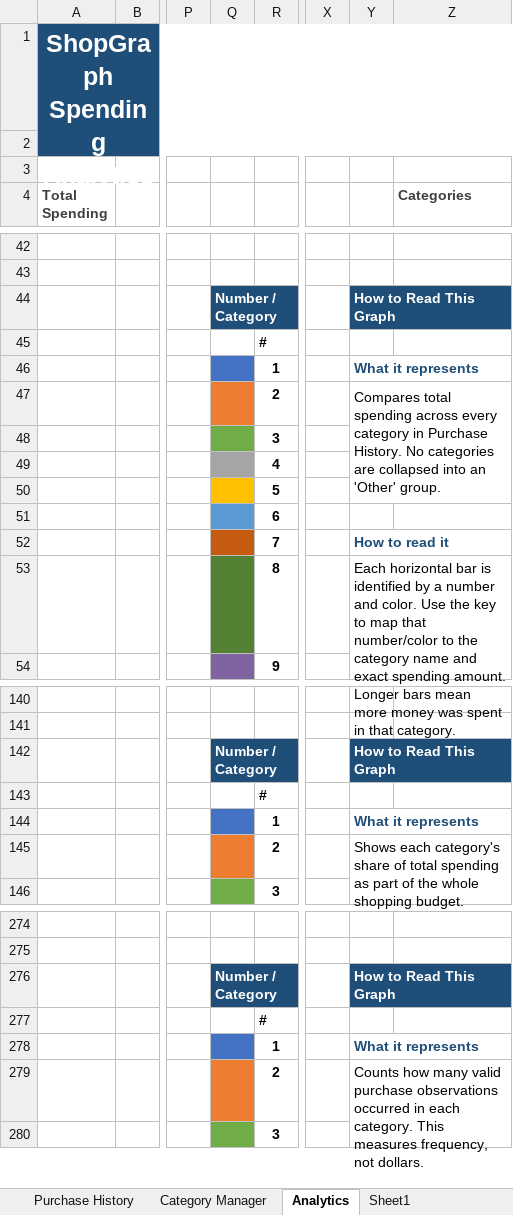
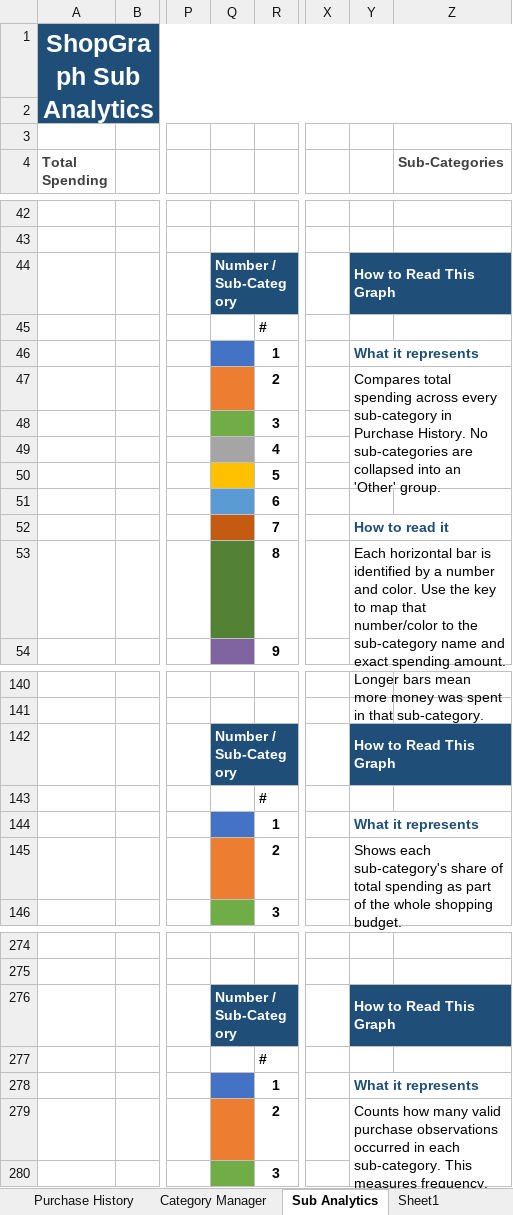
Before and after one commit to ShowLove/ShopGraph, an Excel workbook: data/database/shopgraph_purchase_history.xlsx, sheet Sub Analytics, drawn as a sheet; only a part is shown, gaps mark what is left out; values as stored, in another font and other column widths than the file's, no borders; charts and pictures not drawn; the diff covers the shown part only; the diff names each change by its address in the sheet, - before the commit and + after, or states it on an @@ line.

Commit message:
Category Manager

```diff
--- a/data/database/shopgraph_purchase_history.xlsx (sheet Sub Analytics)
+++ b/data/database/shopgraph_purchase_history.xlsx (sheet Sub Analytics)
-sheet tab: Analytics
+sheet tab: Sub Analytics
-A1 (Total Spending): ShopGraph Spending Analytics
+A1 (Total Spending): ShopGraph Sub Analytics
-Z4: Categories
+Z4: Sub-Categories
-Q44: Number / Category
+Q44: Number / Sub-Category
-Y47: …across every category in Purchase History. No categories are collapsed…
+Y47: …across every sub-category in Purchase History. No sub-categories are collapsed…
-Y53: …to the category name and exact spending amount. Longer bars mean more money was spent in that category.
+Y53: …to the sub-category name and exact spending amount. Longer bars mean more money was spent in that sub-category.
-Q142: Number / Category
+Q142: Number / Sub-Category
-Y145: Shows each category's share of…
+Y145: Shows each sub-category's share of…
-Q276: Number / Category
+Q276: Number / Sub-Category
-Y279: …in each category. This measures…
+Y279: …in each sub-category. This measures…
```
Also changed, not shown: 5 edited cells elsewhere in this sheet, sheet Purchase History, sheet Category Manager, charts or pictures, 15 other files.
